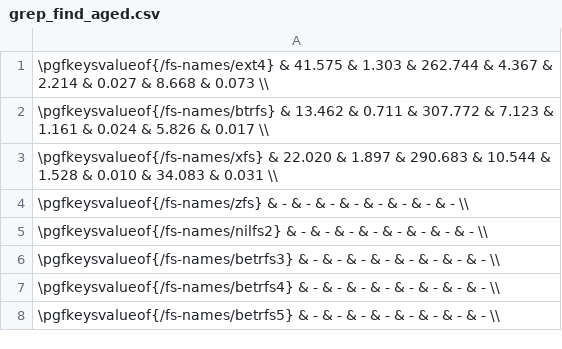
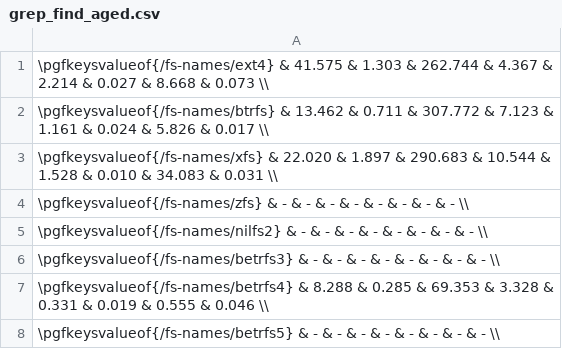
Before and after one commit to zhanyang/dissertation, a CSV file: data/grep_find_aged.csv, drawn as a sheet.

```diff
--- a/data/grep_find_aged.csv
+++ b/data/grep_find_aged.csv
@@ -6,3 +6,3 @@
  \pgfkeysvalueof{/fs-names/betrfs3} & - & - & - & - & - & - & - & - \\
- \pgfkeysvalueof{/fs-names/betrfs4} & - & - & - & - & - & - & - & - \\
+ \pgfkeysvalueof{/fs-names/betrfs4} &  8.288 & 0.285 &  69.353 & 3.328 & 0.331 & 0.019 & 0.555 & 0.046 \\
  \pgfkeysvalueof{/fs-names/betrfs5} & - & - & - & - & - & - & - & - \\
```
Also changed, not shown: data/raw/grep_find_aged.csv.
